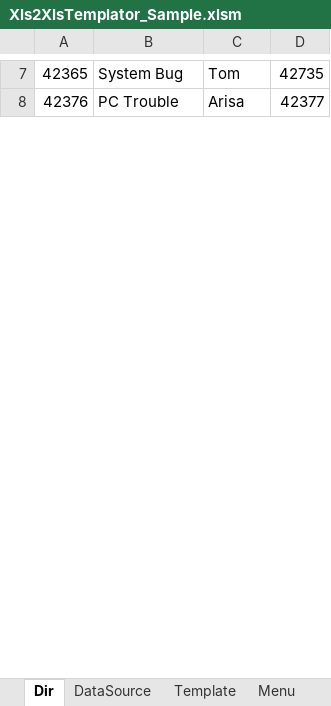
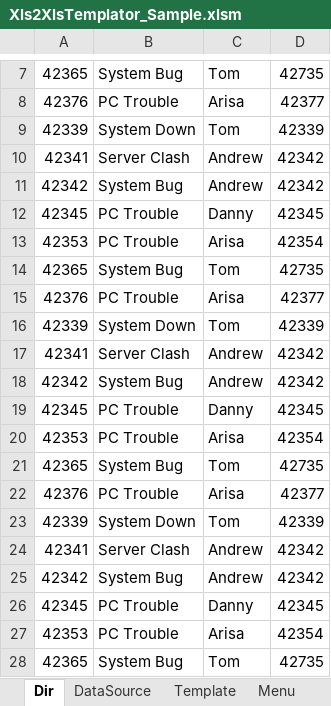
Before and after one commit to TSKGunGun/Xls2XlsTemplator, an Excel workbook: Sample/Xls2XlsTemplator_Sample.xlsm, sheet Dir, drawn as a sheet; only a part is shown, gaps mark what is left out; values as stored, in another font and other column widths than the file's, no borders; the diff covers the shown part only; the diff names each change by its address in the sheet, - before the commit and + after, or states it on an @@ line.

```diff
--- a/Sample/Xls2XlsTemplator_Sample.xlsm (sheet Dir)
+++ b/Sample/Xls2XlsTemplator_Sample.xlsm (sheet Dir)
+row 9: 42339 | System Down | Tom | 42339
+row 10: 42341 | Server Clash | Andrew | 42342
+row 11: 42342 | System Bug | Andrew | 42342
+row 12: 42345 | PC Trouble | Danny | 42345
+row 13: 42353 | PC Trouble | Arisa | 42354
+row 14: 42365 | System Bug | Tom | 42735
+row 15: 42376 | PC Trouble | Arisa | 42377
+row 16: 42339 | System Down | Tom | 42339
+row 17: 42341 | Server Clash | Andrew | 42342
+row 18: 42342 | System Bug | Andrew | 42342
+row 19: 42345 | PC Trouble | Danny | 42345
+row 20: 42353 | PC Trouble | Arisa | 42354
+row 21: 42365 | System Bug | Tom | 42735
+row 22: 42376 | PC Trouble | Arisa | 42377
+row 23: 42339 | System Down | Tom | 42339
+row 24: 42341 | Server Clash | Andrew | 42342
+row 25: 42342 | System Bug | Andrew | 42342
+row 26: 42345 | PC Trouble | Danny | 42345
+row 27: 42353 | PC Trouble | Arisa | 42354
+row 28: 42365 | System Bug | Tom | 42735
```
Also changed, not shown: 148 added rows elsewhere in this sheet, sheet DataSource, 1 other file.
